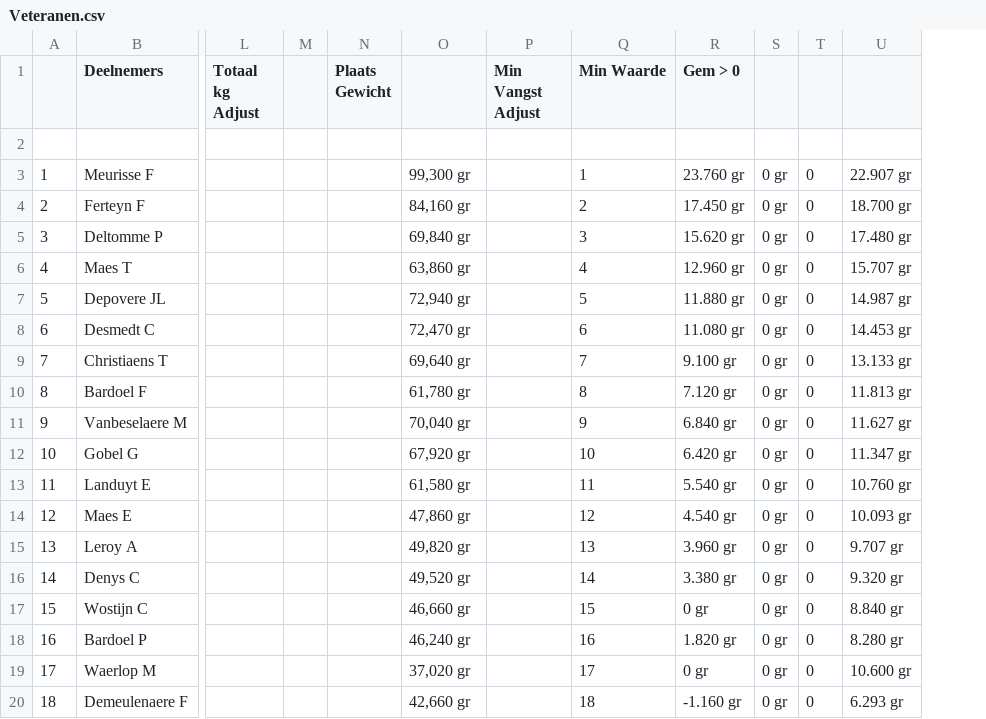
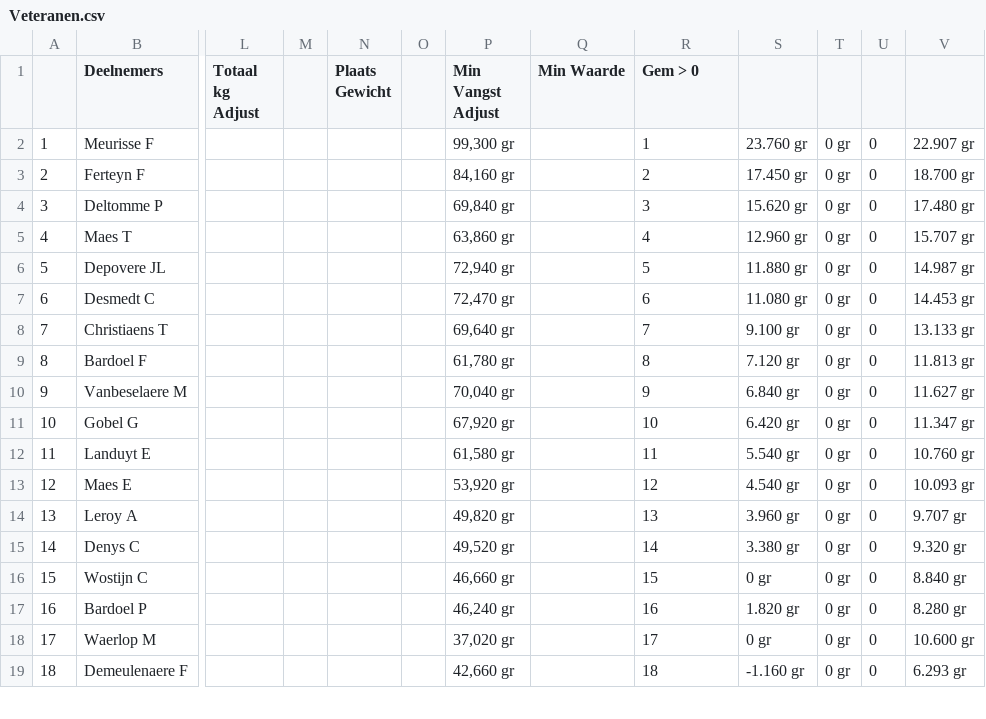
Before and after one commit to hengelsportshort-boop/KVVI, a CSV file: public/data/2026/Veteranen.csv, drawn as a sheet; only a part is shown, gaps mark what is left out; removed rows and columns are numbered as before the commit, all else as after; rows hold the shown columns only; the diff names each change by its address in the sheet, - before the commit and + after, or states it on an @@ line.

Commit message:
Fix: Don't count empty cells (14/08,28/08,11/09) in formula, subtract min only among filled cells

```diff
--- a/public/data/2026/Veteranen.csv
+++ b/public/data/2026/Veteranen.csv
+column O, empty
-column P (Min Vangst Adjust), empty
+column Q (Min Waarde), empty
-P1: (empty)
+P1: Min Vangst Adjust
-R1: Min Waarde
+R1: Gem > 0
-S1: Gem > 0
+S1: (empty)
-row 2: (empty)
-P13 (Min Vangst Adjust): 47,860 gr
+P13 (Min Vangst Adjust): 53,920 gr
```
Also changed, not shown: 2 other files.
